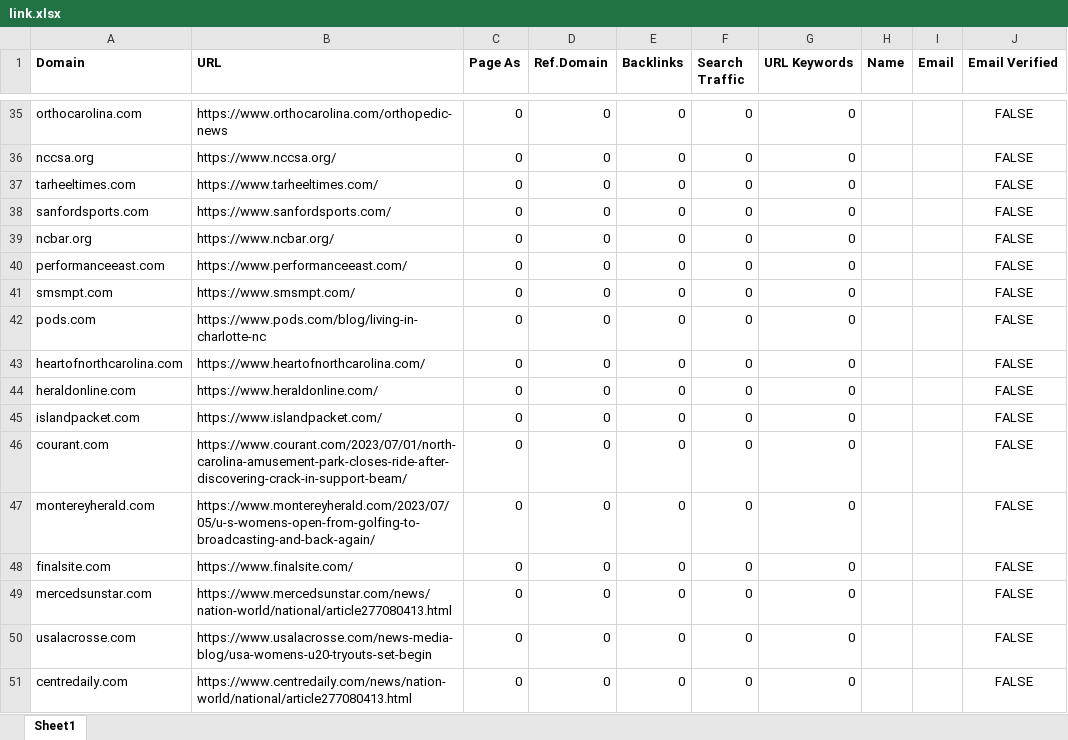
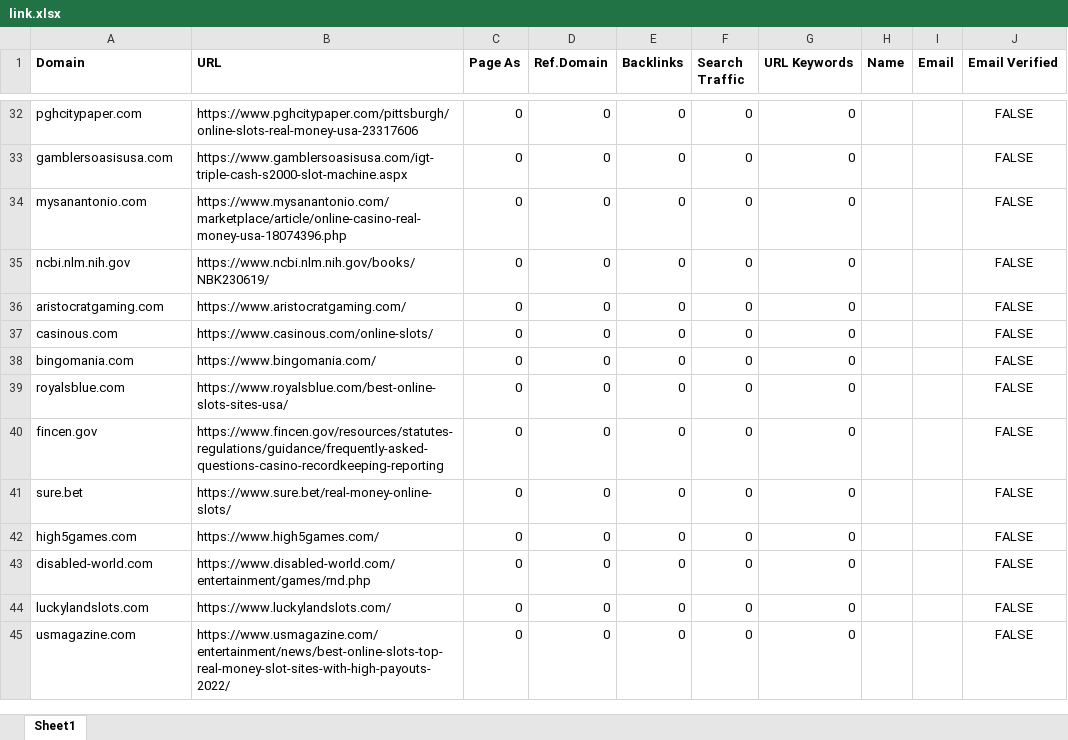
Before and after one commit to godwinjs/SCserver, an Excel workbook: duplicates/link.xlsx, sheet Sheet1, drawn as a sheet; only a part is shown, gaps mark what is left out; values as stored, in another font and other column widths than the file's, no borders; removed rows and columns are numbered as before the commit, all else as after; the diff covers the shown part only; the diff names each change by its address in the sheet, - before the commit and + after, or states it on an @@ line.

```diff
--- a/duplicates/link.xlsx (sheet Sheet1)
+++ b/duplicates/link.xlsx (sheet Sheet1)
-A32 (Domain): orthocarolina.com
+A32 (Domain): pghcitypaper.com
-B32 (URL): https://www.orthocarolina.com/orthopedic-news
+B32 (URL): https://www.pghcitypaper.com/pittsburgh/online-slots-real-money-usa-23317606
-row 36: nccsa.org | https://www.nccsa.org/ | 0 | 0 | 0 | 0 | 0 |  |  | FALSE
-A33 (Domain): tarheeltimes.com
+A33 (Domain): gamblersoasisusa.com
-B33 (URL): https://www.tarheeltimes.com/
+B33 (URL): https://www.gamblersoasisusa.com/igt-triple-cash-s2000-slot-machine.aspx
-A34 (Domain): sanfordsports.com
+A34 (Domain): mysanantonio.com
-B34 (URL): https://www.sanfordsports.com/
+B34 (URL): https://www.mysanantonio.com/marketplace/article/online-casino-real-money-usa-18074396.php
-A35 (Domain): ncbar.org
+A35 (Domain): ncbi.nlm.nih.gov
-B35 (URL): https://www.ncbar.org/
+B35 (URL): https://www.ncbi.nlm.nih.gov/books/NBK230619/
-A36 (Domain): performanceeast.com
+A36 (Domain): aristocratgaming.com
-B36 (URL): https://www.performanceeast.com/
+B36 (URL): https://www.aristocratgaming.com/
-row 41: smsmpt.com | https://www.smsmpt.com/ | 0 | 0 | 0 | 0 | 0 |  |  | FALSE
-A37 (Domain): pods.com
+A37 (Domain): casinous.com
-B37 (URL): https://www.pods.com/blog/living-in-charlotte-nc
+B37 (URL): https://www.casinous.com/online-slots/
-A38 (Domain): heartofnorthcarolina.com
+A38 (Domain): bingomania.com
-B38 (URL): https://www.heartofnorthcarolina.com/
+B38 (URL): https://www.bingomania.com/
-A39 (Domain): heraldonline.com
+A39 (Domain): royalsblue.com
-B39 (URL): https://www.heraldonline.com/
+B39 (URL): https://www.royalsblue.com/best-online-slots-sites-usa/
-row 45: islandpacket.com | https://www.islandpacket.com/ | 0 | 0 | 0 | 0 | 0 |  |  | FALSE
-A40 (Domain): courant.com
+A40 (Domain): fincen.gov
-B40 (URL): https://www.courant.com/2023/07/01/north-carolina-amusement-park-closes-ride-after-discovering-crack-in-support-beam/
+B40 (URL): https://www.fincen.gov/resources/statutes-regulations/guidance/frequently-asked-questions-casino-recordkeeping-reporting
-A41 (Domain): montereyherald.com
+A41 (Domain): sure.bet
-B41 (URL): https://www.montereyherald.com/2023/07/05/u-s-womens-open-from-golfing-to-broadcasting-and-back-again/
+B41 (URL): https://www.sure.bet/real-money-online-slots/
-A42 (Domain): finalsite.com
+A42 (Domain): high5games.com
-B42 (URL): https://www.finalsite.com/
+B42 (URL): https://www.high5games.com/
-A43 (Domain): mercedsunstar.com
+A43 (Domain): disabled-world.com
-B43 (URL): https://www.mercedsunstar.com/news/nation-world/national/article277080413.html
+B43 (URL): https://www.disabled-world.com/entertainment/games/rnd.php
-A44 (Domain): usalacrosse.com
+A44 (Domain): luckylandslots.com
-B44 (URL): https://www.usalacrosse.com/news-media-blog/usa-womens-u20-tryouts-set-begin
+B44 (URL): https://www.luckylandslots.com/
-A45 (Domain): centredaily.com
+A45 (Domain): usmagazine.com
-B45 (URL): https://www.centredaily.com/news/nation-world/national/article277080413.html
+B45 (URL): https://www.usmagazine.com/entertainment/news/best-online-slots-top-real-money-slot-sites-with-high-payouts-2022/
```
Also changed, not shown: 10 removed rows and 108 edited cells elsewhere in this sheet, search/link.xlsx, 2 other files.
